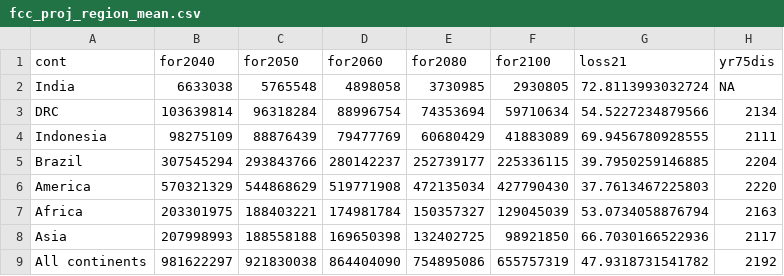
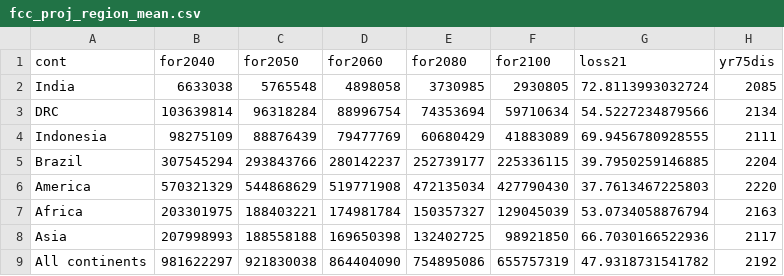
Before and after one commit to ghislainv/forestatrisk-tropics, a CSV file: Analysis/jrc2020/fcc_proj_region_mean.csv, drawn as a sheet.

Commit message:
Correction for India in fcc_proj_region_mean

```diff
--- a/Analysis/jrc2020/fcc_proj_region_mean.csv
+++ b/Analysis/jrc2020/fcc_proj_region_mean.csv
@@ -1,3 +1,3 @@
 "cont","for2040","for2050","for2060","for2080","for2100","loss21","yr75dis"
-"India",6633038,5765548,4898058,3730985,2930805,72.8113993032724,NA
+"India",6633038,5765548,4898058,3730985,2930805,72.8113993032724,2085
 "DRC",103639814,96318284,88996754,74353694,59710634,54.5227234879566,2134
```
Also changed, not shown: Manuscript/Article/tables/fcc_proj_region_mean.csv, Manuscript/Supplementary_Materials/tables/fcc_proj_region_mean.csv, 1 other file.
